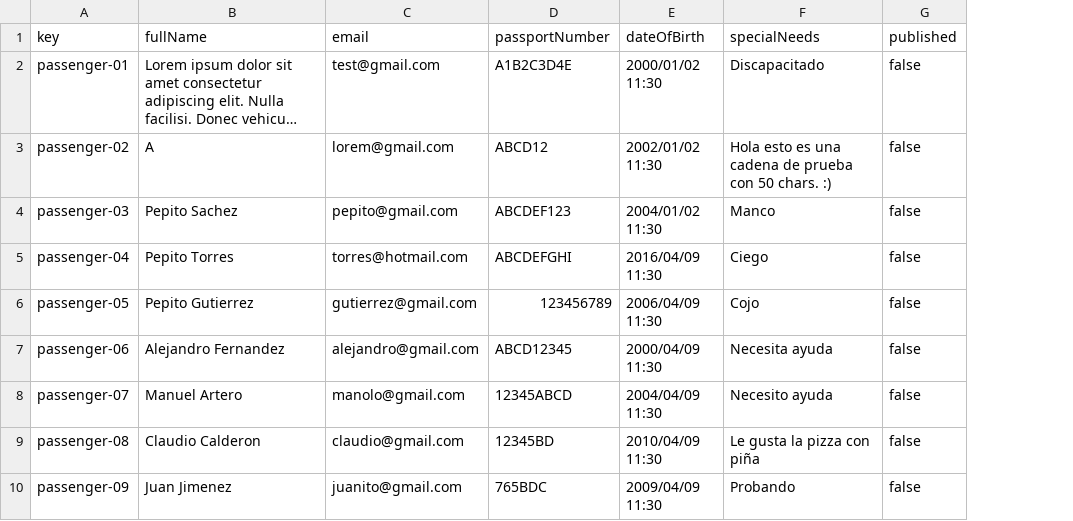
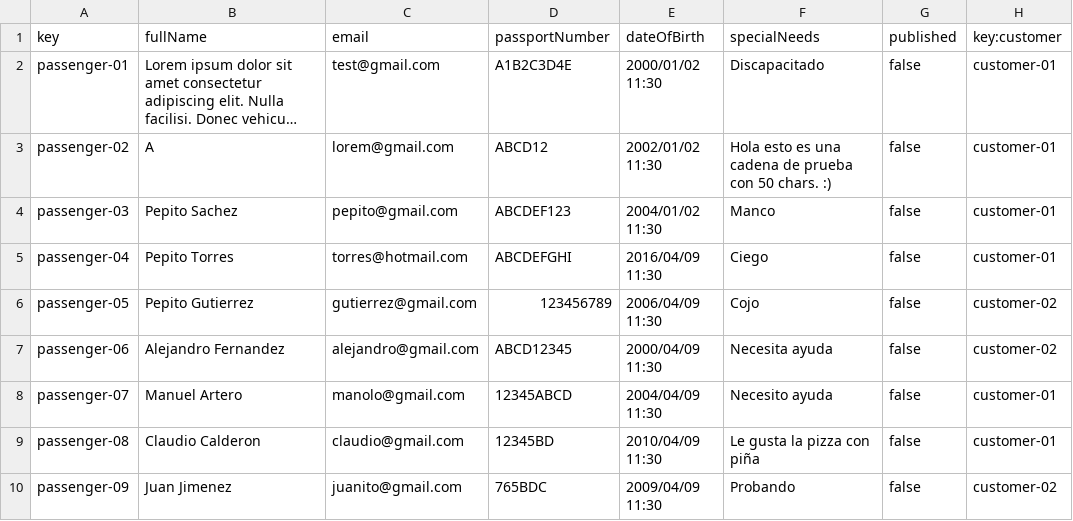
Before and after one commit to Manuelgithuv/Acme-ANS-C2, a CSV file: src/main/resources/WEB-INF/data/sample-01/passenger.csv, drawn as a sheet; long unchanged cells end in …; the diff names each change by its address in the sheet, - before the commit and + after, or states it on an @@ line.

```diff
--- a/src/main/resources/WEB-INF/data/sample-01/passenger.csv
+++ b/src/main/resources/WEB-INF/data/sample-01/passenger.csv
+column H (key:customer), rows 2-10: customer-01 | customer-01 | customer-01 | customer-01 | customer-02 | customer-02 | customer-01 | customer-01 | customer-02
```
Also changed, not shown: src/main/resources/WEB-INF/data/sample-01/booking.csv, 33 other files.
